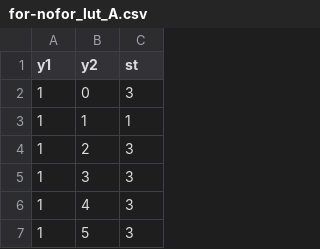
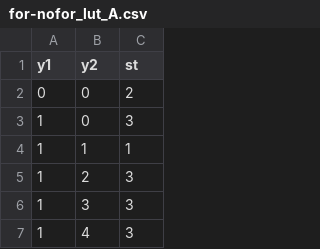
Before and after one commit to parevalo/workflow, a CSV file: multi_scene/data/for-nofor_lut_A.csv, drawn as a sheet; only a part is shown; the shorter side is filled out with more unchanged rows; the diff names each change by its address in the sheet, - before the commit and + after, or states it on an @@ line.

```diff
--- a/multi_scene/data/for-nofor_lut_A.csv
+++ b/multi_scene/data/for-nofor_lut_A.csv
+row 2: 0 | 0 | 2
```
Also changed, not shown: multi_scene/data/for-nofor_lut_B.csv, multi_scene/data/original_lut.csv.
